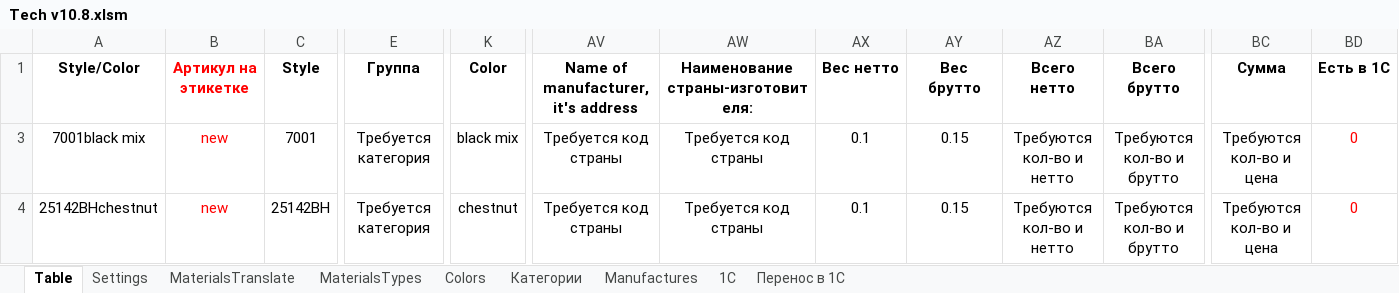
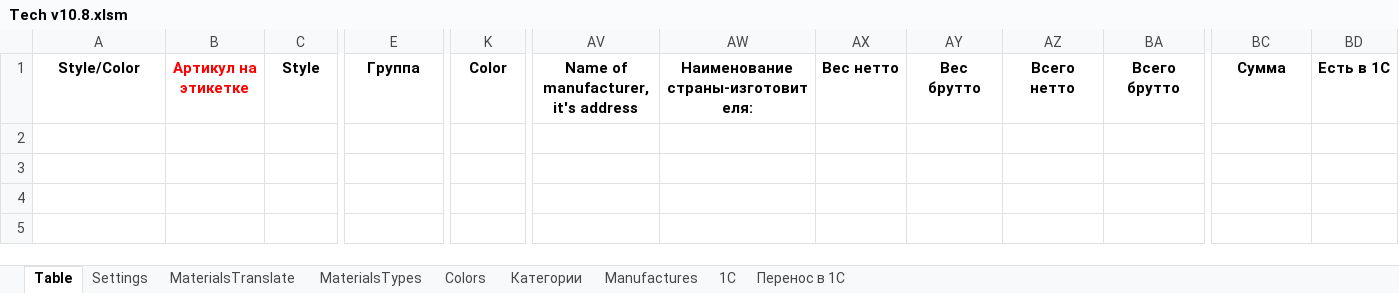
Before and after one commit to seyanaracore/HatsAndCaps, an Excel workbook: Excel/Tech v10.8.xlsm, sheet Table, drawn as a sheet; only a part is shown, gaps mark what is left out; values as stored, in another font and other column widths than the file's, no borders; charts and pictures and conditional formats not drawn; rows hold the shown columns only; the diff names each change by its address in the sheet, - before the commit and + after, or states it on an @@ line.

```diff
--- a/Excel/Tech v10.8.xlsm (sheet Table)
+++ b/Excel/Tech v10.8.xlsm (sheet Table)
-row 3: 7001black mix | new | 7001 | Требуется категория | black mix | Требуется код страны | Требуется код страны | 0.1 | 0.15 | Требуются кол-во и нетто | Требуются кол-во и брутто | Требуются кол-во и цена | 0
-row 4: 25142BHchestnut | new | 25142BH | Требуется категория | chestnut | Требуется код страны | Требуется код страны | 0.1 | 0.15 | Требуются кол-во и нетто | Требуются кол-во и брутто | Требуются кол-во и цена | 0
```
Also changed, not shown: sheet MaterialsTranslate, charts or pictures.
